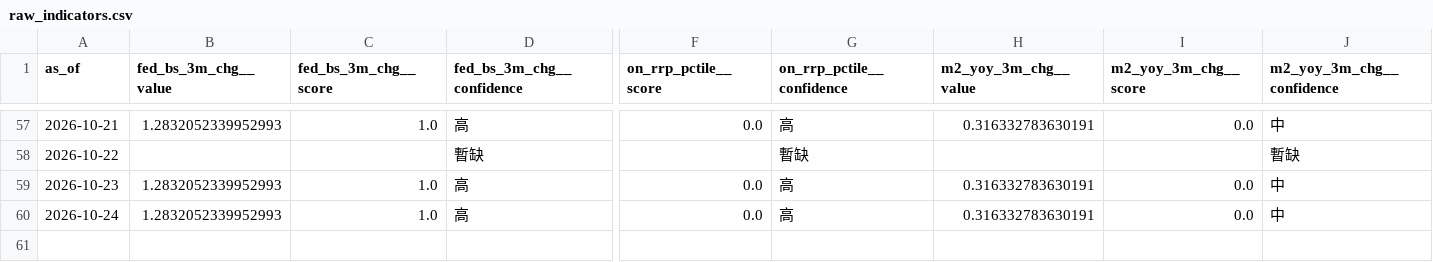
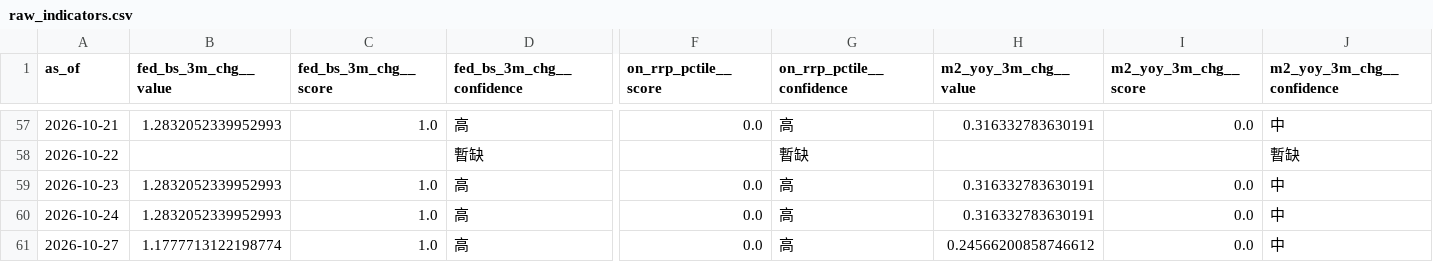
Before and after one commit to weiting1226/stock, a CSV file: docs/data/raw_indicators.csv, drawn as a sheet; only a part is shown, gaps mark what is left out; rows hold the shown columns only; the diff names each change by its address in the sheet, - before the commit and + after, or states it on an @@ line.

```diff
--- a/docs/data/raw_indicators.csv
+++ b/docs/data/raw_indicators.csv
+row 61: 2026-10-27 | 1.1777713122198774 | 1.0 | 高 | 0.0 | 高 | 0.24566200858746612 | 0.0 | 中
```
Also changed, not shown: docs/data/etf_snapshots.csv, docs/data/scores_history.csv, 3 other files.
